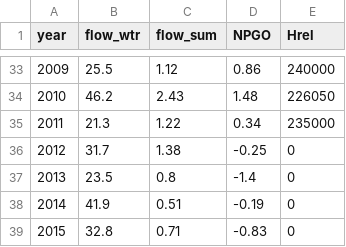
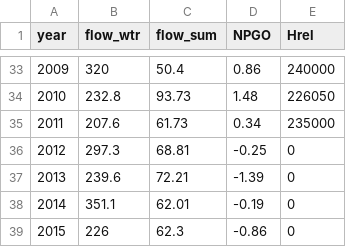
Before and after one commit to mdscheuerell/steelhead_IPM, a CSV file: data/skagit_sthd_covars.csv, drawn as a sheet; only a part is shown, gaps mark what is left out; the diff covers the shown part only.

```diff
--- a/data/skagit_sthd_covars.csv
+++ b/data/skagit_sthd_covars.csv
@@ -33,7 +33,7 @@ year,flow_wtr,flow_sum,NPGO,Hrel
-2009,25.5,1.12,0.86,240000
-2010,46.2,2.43,1.48,226050
-2011,21.3,1.22,0.34,235000
-2012,31.7,1.38,-0.25,0
-2013,23.5,0.8,-1.4,0
-2014,41.9,0.51,-0.19,0
-2015,32.8,0.71,-0.83,0
+2009,320,50.4,0.86,240000
+2010,232.8,93.73,1.48,226050
+2011,207.6,61.73,0.34,235000
+2012,297.3,68.81,-0.25,0
+2013,239.6,72.21,-1.39,0
+2014,351.1,62.01,-0.19,0
+2015,226,62.3,-0.86,0
```
Also changed, not shown: 1 added row, 1 removed row and 61 edited cells elsewhere in this file.
